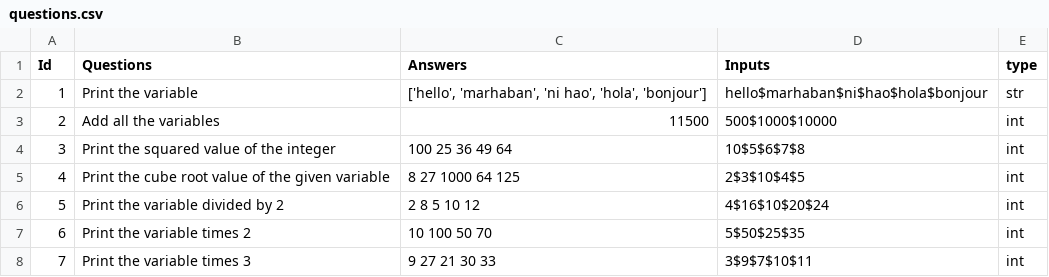
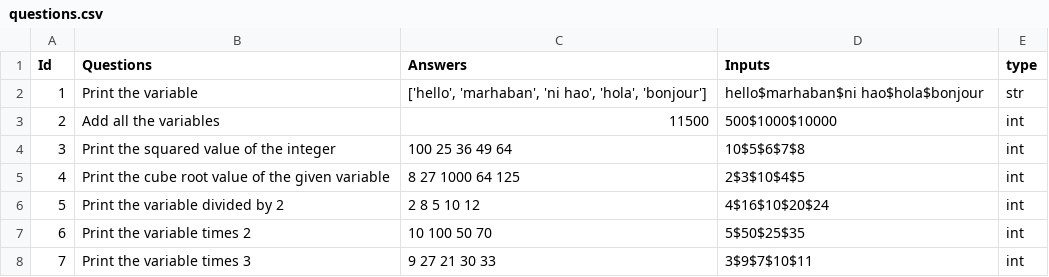
Before and after one commit to kingjuno/Verselet-1, a CSV file: questions.csv, drawn as a sheet.

```diff
--- a/questions.csv
+++ b/questions.csv
@@ -1,3 +1,3 @@
 Id,Questions,Answers,Inputs,type
-1,Print the variable,"['hello', 'marhaban', 'ni hao', 'hola', 'bonjour']","hello$marhaban$ni$hao$hola$bonjour",str
+1,Print the variable,"['hello', 'marhaban', 'ni hao', 'hola', 'bonjour']","hello$marhaban$ni hao$hola$bonjour",str
 2,Add all the variables,"11500","500$1000$10000",int
```
Also changed, not shown: 1 other file.
